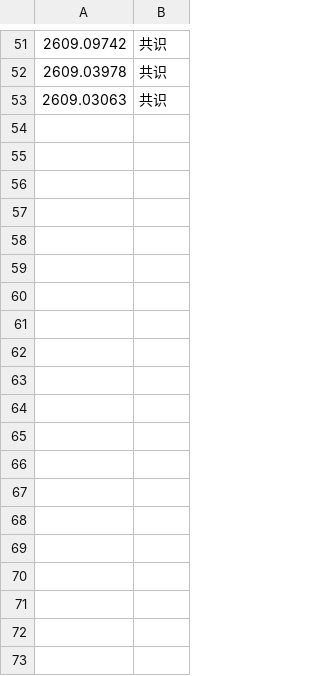
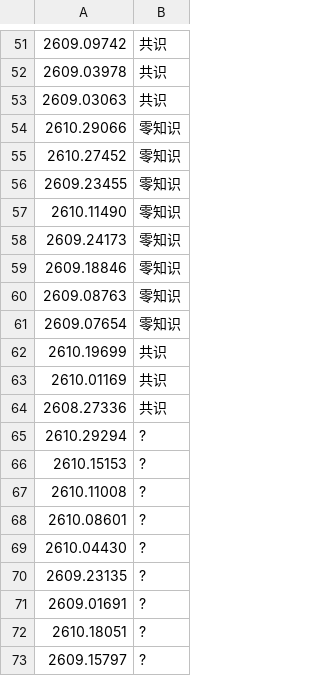
Before and after one commit to icepy/aeon-token, a TSV file: memory/arxiv-labels.tsv, drawn as a sheet; only a part is shown, gaps mark what is left out; the diff names each change by its address in the sheet, - before the commit and + after, or states it on an @@ line.

```diff
--- a/memory/arxiv-labels.tsv
+++ b/memory/arxiv-labels.tsv
+row 54: 2610.29066 | 零知识
+row 55: 2610.27452 | 零知识
+row 56: 2609.23455 | 零知识
+row 57: 2610.11490 | 零知识
+row 58: 2609.24173 | 零知识
+row 59: 2609.18846 | 零知识
+row 60: 2609.08763 | 零知识
+row 61: 2609.07654 | 零知识
+row 62: 2610.19699 | 共识
+row 63: 2610.01169 | 共识
+row 64: 2608.27336 | 共识
+row 65: 2610.29294 | ?
+row 66: 2610.15153 | ?
+row 67: 2610.11008 | ?
+row 68: 2610.08601 | ?
+row 69: 2610.04430 | ?
+row 70: 2609.23135 | ?
+row 71: 2609.01691 | ?
+row 72: 2610.18051 | ?
+row 73: 2609.15797 | ?
```
Also changed, not shown: memory/arxiv-hits.tsv, memory/token-usage.csv, 9 other files.
